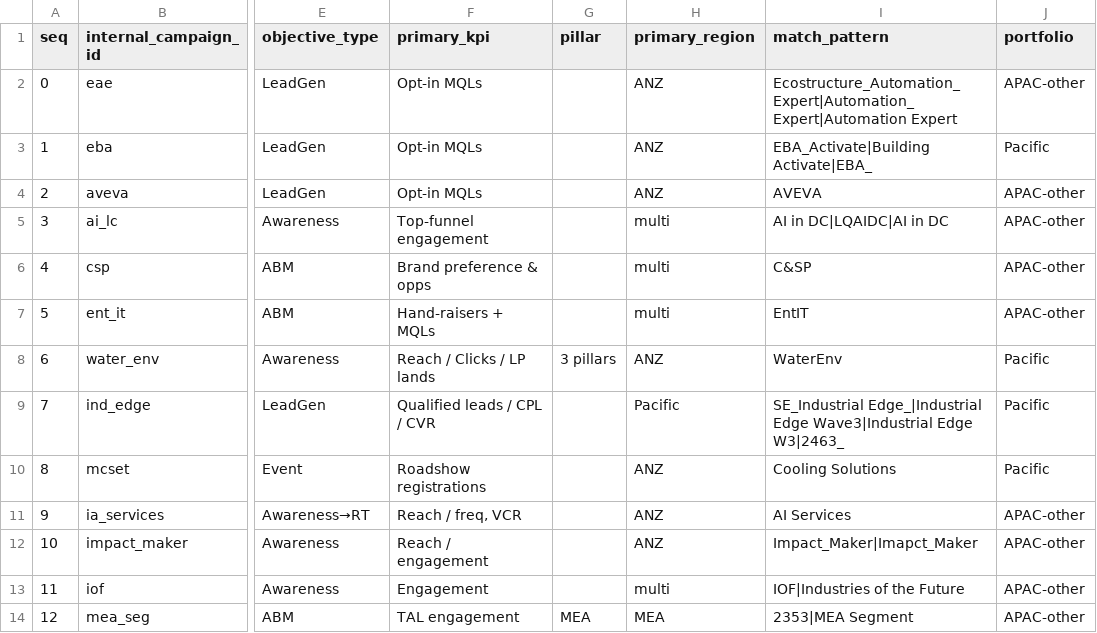
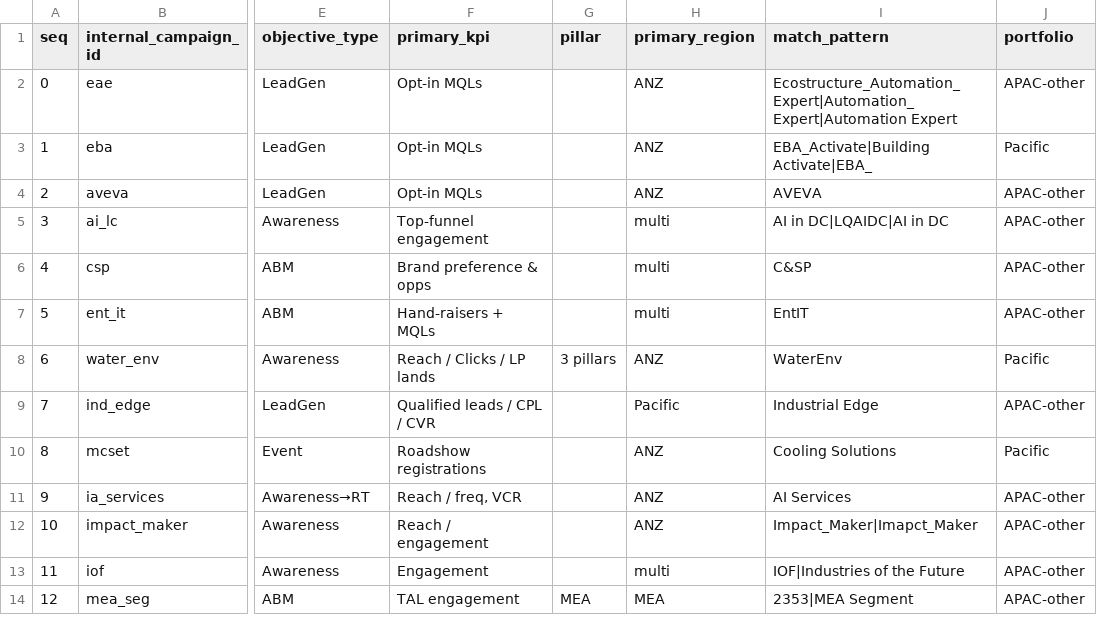
Before and after one commit to ianfernandez581/bidbrain-analytics, a CSV file: clients/client_schneider/data/campaign_map.csv, drawn as a sheet; only a part is shown, gaps mark what is left out; the diff names each change by its address in the sheet, - before the commit and + after, or states it on an @@ line.

Commit message:
Schneider Secure Power dashboard, Schneider updates, Caltex lenient pacing
- clients/client_schneidersecpwr: NEW third Schneider dashboard (Enterprise IT 1958,
  Industrial Edge 2463 Wave 3, Software First EcoStruxure 2305) - the briefs held out of
  the Pacific book because they have separate stakeholders. Delivery-only, no media plan,
  so no targets and no pacing; markets are NOT folded to AU/NZ.
- clients/client_schneider: README, dashboard, job, 20_pm_delivery + the media_plan /
  campaign_map / plan_budget seed CSVs.
- clients/client_caltex/dash: budget pacing made LENIENT - the verdict now keys on whether
  the flight LANDS ON BUDGET (projection within 15%) rather than sitting exactly on the
  straight line today; ratio band widened 0.90-1.08 -> 0.80-1.20. A 0.886 ratio was
  reading 'Under pace' while projecting to finish 11.4% off budget with 78 of 93 days left.
  Already deployed as caltex-dash-00020-sr2.
- scripts/enable_super_admin.ps1: add schneidersecpwr + geyervalmont to CLIENTS.
- md/AGENTS.md, bidbrain-platform/dash/config.py: doc + platform config updates.

NOTE: the schneider data/*.csv are SEED inputs - ship deliberately does not deploy them.
Run load_seeds.py + a FORCE_REBUILD schneider-export run after this lands.

```diff
--- a/clients/client_schneider/data/campaign_map.csv
+++ b/clients/client_schneider/data/campaign_map.csv
-I9 (match_pattern): SE_Industrial Edge_|Industrial Edge Wave3|Industrial Edge W3|2463_
+I9 (match_pattern): Industrial Edge
-J9 (portfolio): Pacific
+J9 (portfolio): APAC-other
```
Also changed, not shown: clients/client_schneider/data/media_plan.csv, clients/client_schneider/data/plan_budget.csv, 33 other files.
